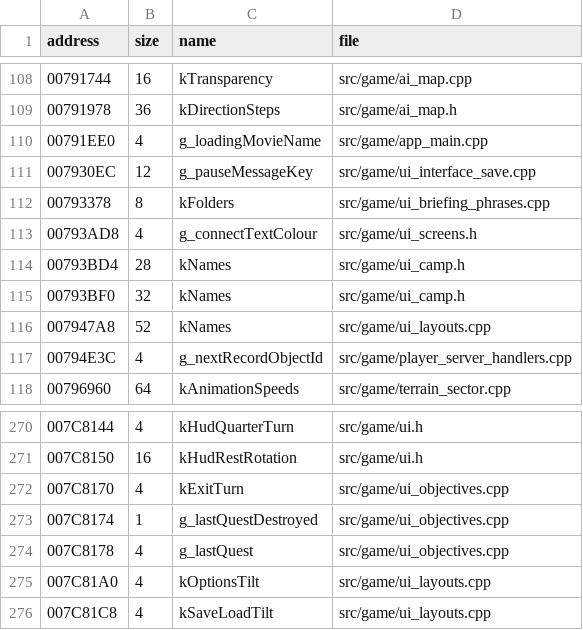
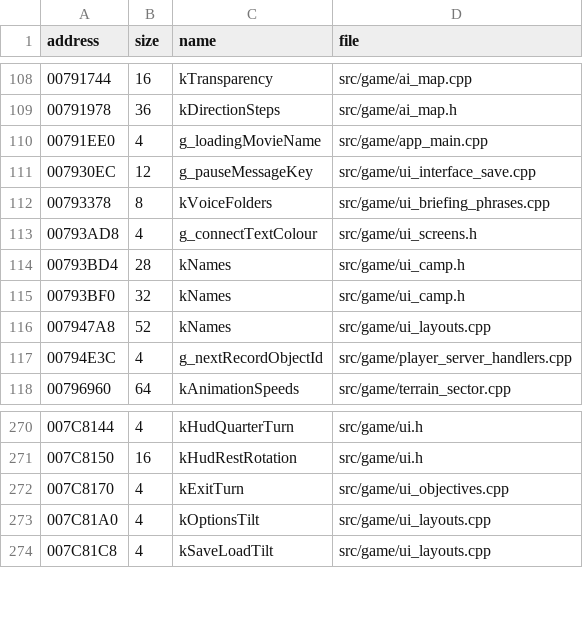
Before and after one commit to DoctorGester/ei-rebuild, a CSV file: config/named_data.csv, drawn as a sheet; only a part is shown, gaps mark what is left out.

```diff
--- a/config/named_data.csv
+++ b/config/named_data.csv
@@ -111,3 +111,3 @@ address,size,name,file
 007930EC,12,g_pauseMessageKey,src/game/ui_interface_save.cpp
-00793378,8,kFolders,src/game/ui_briefing_phrases.cpp
+00793378,8,kVoiceFolders,src/game/ui_briefing_phrases.cpp
 00793AD8,4,g_connectTextColour,src/game/ui_screens.h
@@ -272,4 +272,2 @@ address,size,name,file
 007C8170,4,kExitTurn,src/game/ui_objectives.cpp
-007C8174,1,g_lastQuestDestroyed,src/game/ui_objectives.cpp
-007C8178,4,g_lastQuest,src/game/ui_objectives.cpp
 007C81A0,4,kOptionsTilt,src/game/ui_layouts.cpp
```
Also changed, not shown: config/static_init_ports.csv, 47 other files.
